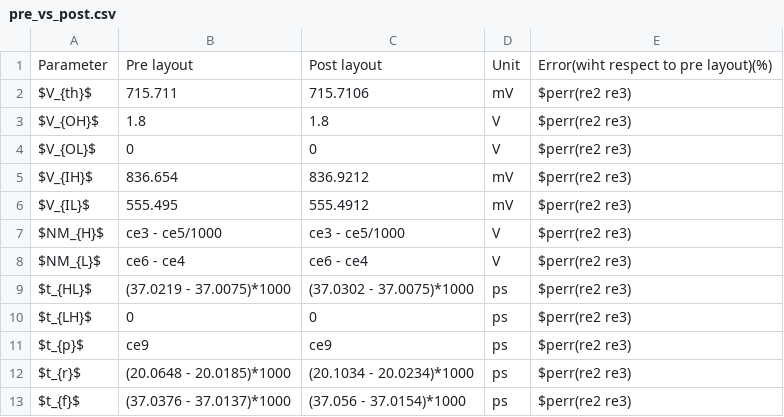
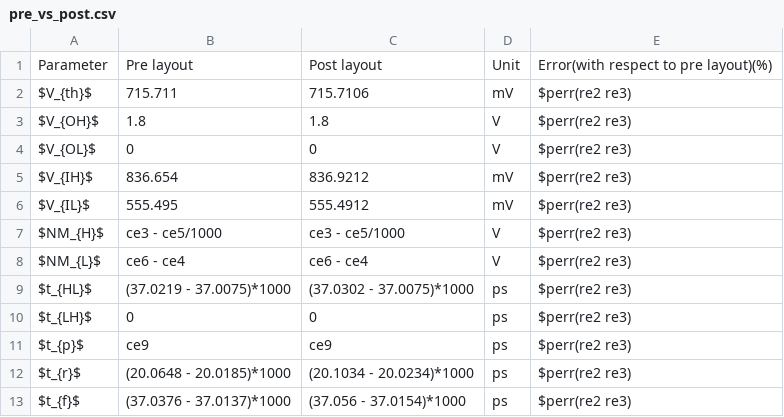
Before and after one commit to DHRUV7044/VD_lab, a CSV file: lab4/image/pre_vs_post.csv, drawn as a sheet.

```diff
--- a/lab4/image/pre_vs_post.csv
+++ b/lab4/image/pre_vs_post.csv
@@ -1,2 +1,2 @@
-Parameter , Pre layout , Post layout , Unit , Error(wiht respect to pre layout)(%)
+Parameter , Pre layout , Post layout , Unit , Error(with respect to pre layout)(%)
 $V_{th}$ , 715.711 , 715.7106 , mV , $perr(re2  re3)
```
Also changed, not shown: 36 other files.
